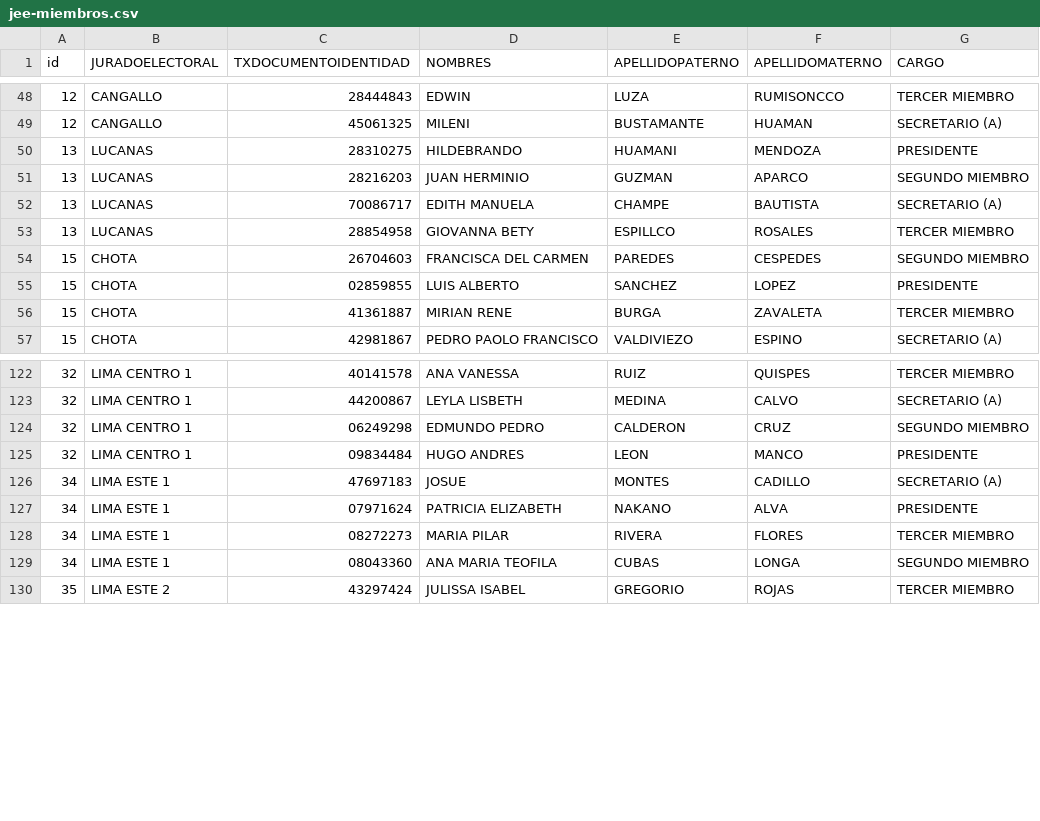
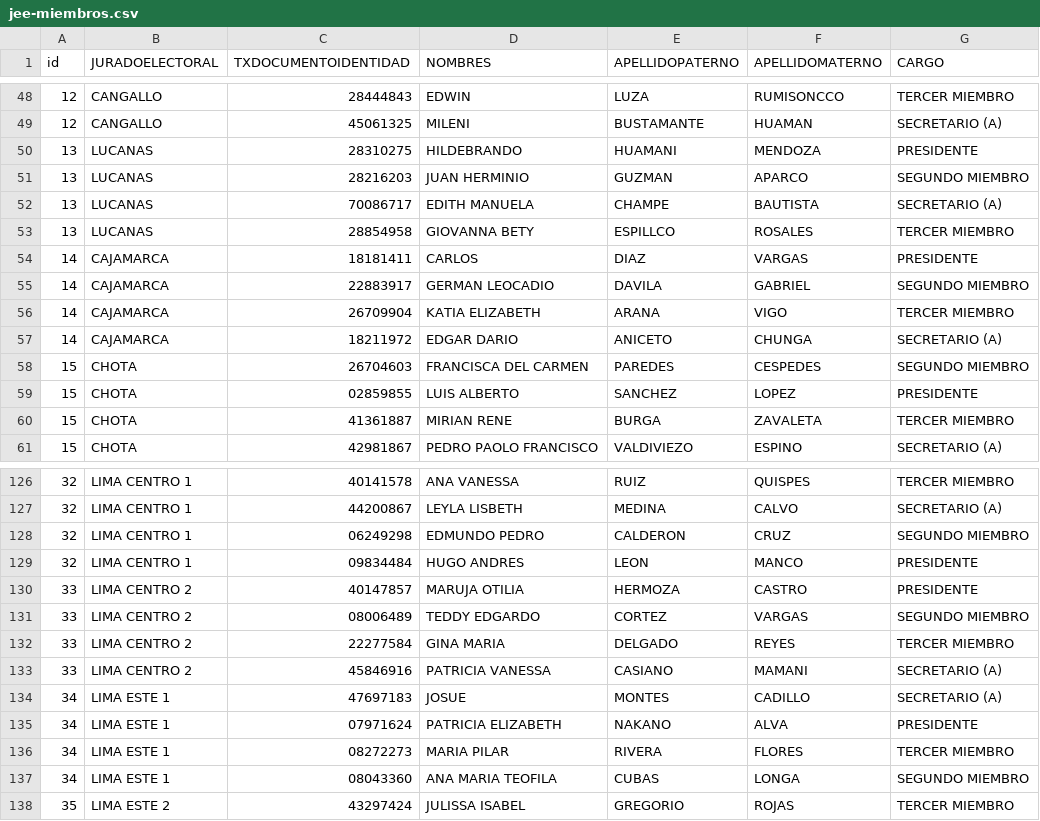
Before and after one commit to deglan-rivas/clon_acta_electoral_recuento_votos, a CSV file: public/jee-miembros.csv, drawn as a sheet; only a part is shown, gaps mark what is left out.

Commit message:
jee miembros, validacion de voto preferencial

```diff
--- a/public/jee-miembros.csv
+++ b/public/jee-miembros.csv
@@ -53,2 +53,6 @@ id,JURADOELECTORAL,TXDOCUMENTOIDENTIDAD,NOMBRES,APELLIDOPATERNO,APELLIDOMATERNO,
 13,LUCANAS,28854958,GIOVANNA BETY,ESPILLCO,ROSALES,TERCER MIEMBRO
+14,CAJAMARCA,18181411,CARLOS,DIAZ,VARGAS,PRESIDENTE
+14,CAJAMARCA,22883917,GERMAN LEOCADIO,DAVILA,GABRIEL,SEGUNDO MIEMBRO
+14,CAJAMARCA,26709904,KATIA ELIZABETH,ARANA,VIGO,TERCER MIEMBRO
+14,CAJAMARCA,18211972,EDGAR DARIO,ANICETO,CHUNGA,SECRETARIO (A)
 15,CHOTA,26704603,FRANCISCA DEL CARMEN,PAREDES,CESPEDES,SEGUNDO MIEMBRO
@@ -125,2 +129,6 @@ id,JURADOELECTORAL,TXDOCUMENTOIDENTIDAD,NOMBRES,APELLIDOPATERNO,APELLIDOMATERNO,
 32,LIMA CENTRO 1,09834484,HUGO ANDRES,LEON,MANCO,PRESIDENTE
+33,LIMA CENTRO 2,40147857,MARUJA OTILIA,HERMOZA,CASTRO,PRESIDENTE
+33,LIMA CENTRO 2,08006489,TEDDY EDGARDO,CORTEZ,VARGAS,SEGUNDO MIEMBRO
+33,LIMA CENTRO 2,22277584,GINA MARIA,DELGADO,REYES,TERCER MIEMBRO
+33,LIMA CENTRO 2,45846916,PATRICIA VANESSA,CASIANO,MAMANI,SECRETARIO (A)
 34,LIMA ESTE 1,47697183,JOSUE,MONTES,CADILLO,SECRETARIO (A)
```
Also changed, not shown: 2 other files.
